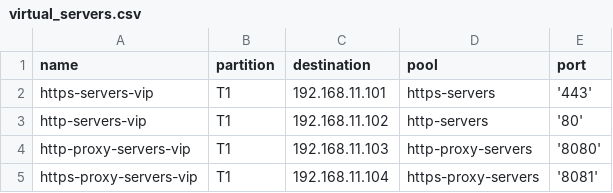
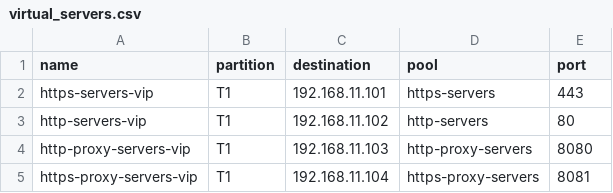
Before and after one commit to iankirkpatrick/ansible-bigip, a CSV file: virtual_servers.csv, drawn as a sheet.

```diff
--- a/virtual_servers.csv
+++ b/virtual_servers.csv
@@ -1,5 +1,5 @@
 name,partition,destination,pool,port
-https-servers-vip,T1,192.168.11.101,https-servers,'443'
-http-servers-vip,T1,192.168.11.102,http-servers,'80'
-http-proxy-servers-vip,T1,192.168.11.103,http-proxy-servers,'8080'
-https-proxy-servers-vip,T1,192.168.11.104,https-proxy-servers,'8081'
+https-servers-vip,T1,192.168.11.101,https-servers,443
+http-servers-vip,T1,192.168.11.102,http-servers,80
+http-proxy-servers-vip,T1,192.168.11.103,http-proxy-servers,8080
+https-proxy-servers-vip,T1,192.168.11.104,https-proxy-servers,8081
```
Also changed, not shown: default_routes.csv, nodes_ltm_pools.csv, 5 other files.
